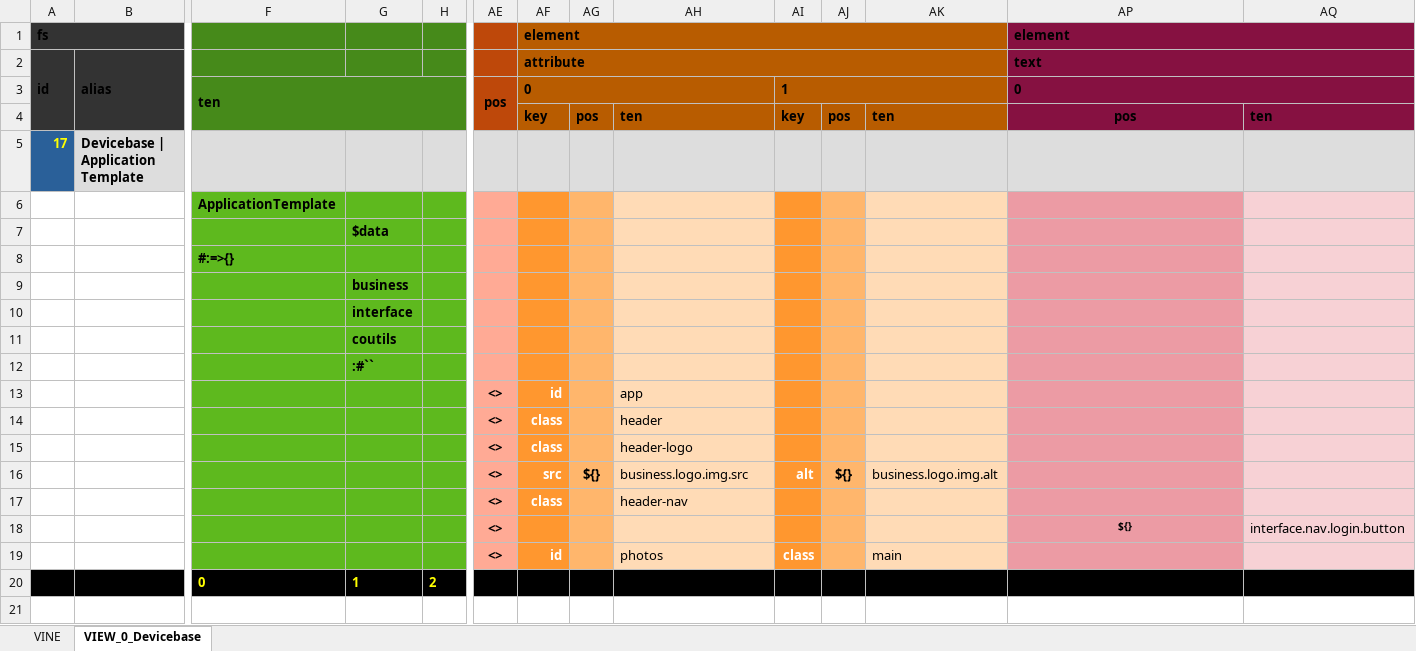
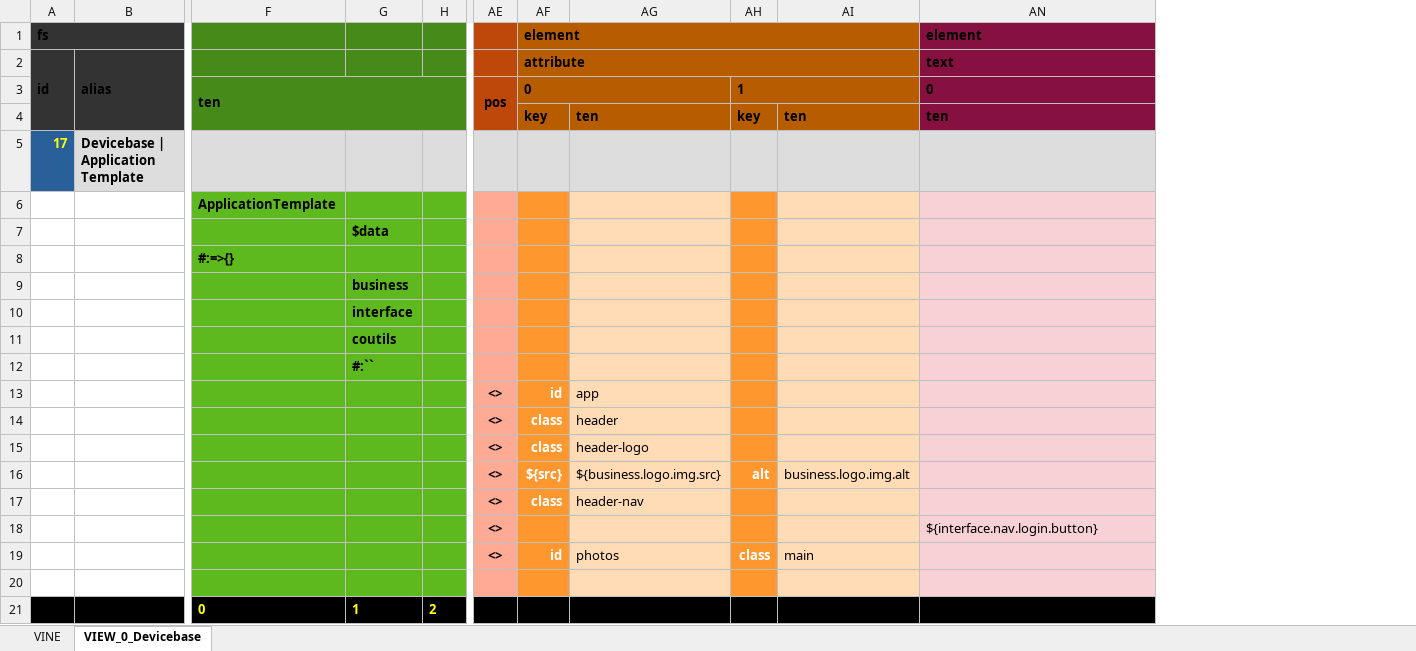
Before and after one commit to thomaspatrickwelborn/Digital-Flux-Capacitor, an Excel workbook: demonstrament/projects/001/development.xlsx, sheet VIEW_0_Devicebase, drawn as a sheet; only a part is shown, gaps mark what is left out; values as stored, in another font and other column widths than the file's, no borders; removed rows and columns are numbered as before the commit, all else as after; rows hold the shown columns only; the diff names each change by its address in the sheet, - before the commit and + after, or states it on an @@ line.

Commit message:
Demonstrament 001

```diff
--- a/demonstrament/projects/001/development.xlsx (sheet VIEW_0_Devicebase)
+++ b/demonstrament/projects/001/development.xlsx (sheet VIEW_0_Devicebase)
-column AG, rows 4-16: pos |  |  |  |  |  |  |  |  |  |  |  | ${}
@@ column AJ hidden, rows 4-16: pos |  |  |  |  |  |  |  |  |  |  |  | ${} @@
-column AQ, rows 4-18: ten |  |  |  |  |  |  |  |  |  |  |  |  |  | interface.nav.login.button
-AP1:AQ1 merged
-AP2:AQ2 merged
-AP3:AQ3 merged
-AN4: pos
+AN4: ten
-AN4 alignment: center
+AN4 alignment: left
-AN6:AN19 fill: #EC9BA4
+AN6:AN19 fill: #F7D1D5
-G12: :#``
+G12: #:``
-AF16: src
+AF16: ${src}
-AG16: business.logo.img.src
+AG16: ${business.logo.img.src}
-AN18: ${}
+AN18: ${interface.nav.login.button}
@@ AN18 alignment: center → left, bold: on → off, text size: larger @@
+row 20: (empty)
```
Also changed, not shown: 9 other files.
